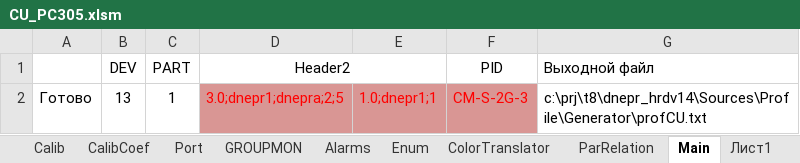
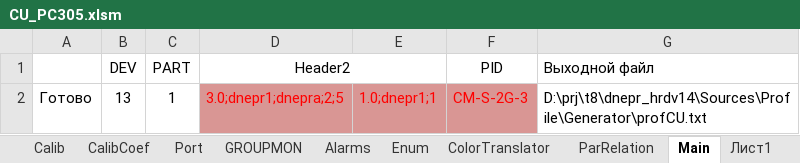
Before and after one commit to raskov-si/dnepr_hrdw14, an Excel workbook: Sources/Profile/Generator/CU_PC305.xlsm, sheet Main, drawn as a sheet; values as stored, in another font and other column widths than the file's, no borders; charts and pictures not drawn; the diff names each change by its address in the sheet, - before the commit and + after, or states it on an @@ line.

```diff
--- a/Sources/Profile/Generator/CU_PC305.xlsm (sheet Main)
+++ b/Sources/Profile/Generator/CU_PC305.xlsm (sheet Main)
-G2 (Выходной файл): c:\prj\t8\dnepr_hrdv14\Sources\Profile\Generator\profCU.txt
+G2 (Выходной файл): D:\prj\t8\dnepr_hrdv14\Sources\Profile\Generator\profCU.txt
```
Also changed, not shown: sheet Enum, sheet Dynamic, sheet 101, sheet Set, sheet GROUPMON, sheet Info, charts or pictures, 25 other files.
